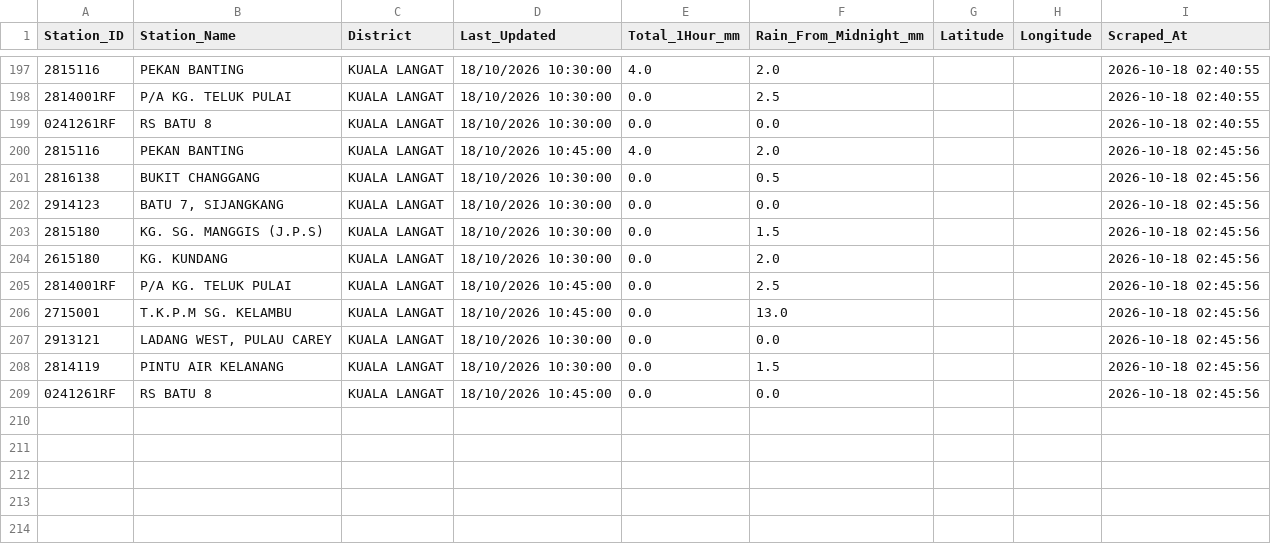
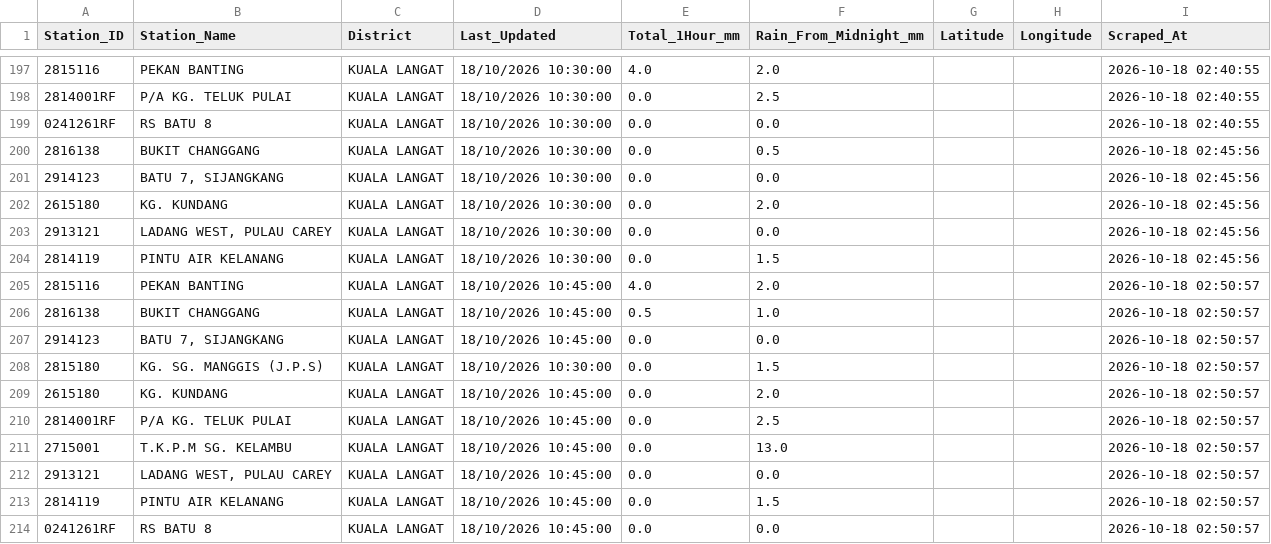
Before and after one commit to samanghs/banjir-rainfall, a CSV file: selangor_rainfall_data.csv, drawn as a sheet; only a part is shown, gaps mark what is left out.

```diff
--- a/selangor_rainfall_data.csv
+++ b/selangor_rainfall_data.csv
@@ -199,11 +199,16 @@ Station_ID,Station_Name,District,Last_Updated,Total_1Hour_mm,Rain_From_Midnight_
 0241261RF,RS BATU 8,KUALA LANGAT,18/10/2026 10:30:00,0.0,0.0,,,2026-10-18 02:40:55
-2815116,PEKAN BANTING,KUALA LANGAT,18/10/2026 10:45:00,4.0,2.0,,,2026-10-18 02:45:56
 2816138,BUKIT CHANGGANG,KUALA LANGAT,18/10/2026 10:30:00,0.0,0.5,,,2026-10-18 02:45:56
 2914123,"BATU 7, SIJANGKANG",KUALA LANGAT,18/10/2026 10:30:00,0.0,0.0,,,2026-10-18 02:45:56
-2815180,KG. SG. MANGGIS (J.P.S),KUALA LANGAT,18/10/2026 10:30:00,0.0,1.5,,,2026-10-18 02:45:56
 2615180,KG. KUNDANG,KUALA LANGAT,18/10/2026 10:30:00,0.0,2.0,,,2026-10-18 02:45:56
-2814001RF,P/A KG. TELUK PULAI,KUALA LANGAT,18/10/2026 10:45:00,0.0,2.5,,,2026-10-18 02:45:56
-2715001,T.K.P.M SG. KELAMBU,KUALA LANGAT,18/10/2026 10:45:00,0.0,13.0,,,2026-10-18 02:45:56
 2913121,"LADANG WEST, PULAU CAREY",KUALA LANGAT,18/10/2026 10:30:00,0.0,0.0,,,2026-10-18 02:45:56
 2814119,PINTU AIR KELANANG,KUALA LANGAT,18/10/2026 10:30:00,0.0,1.5,,,2026-10-18 02:45:56
-0241261RF,RS BATU 8,KUALA LANGAT,18/10/2026 10:45:00,0.0,0.0,,,2026-10-18 02:45:56
+2815116,PEKAN BANTING,KUALA LANGAT,18/10/2026 10:45:00,4.0,2.0,,,2026-10-18 02:50:57
+2816138,BUKIT CHANGGANG,KUALA LANGAT,18/10/2026 10:45:00,0.5,1.0,,,2026-10-18 02:50:57
+2914123,"BATU 7, SIJANGKANG",KUALA LANGAT,18/10/2026 10:45:00,0.0,0.0,,,2026-10-18 02:50:57
+2815180,KG. SG. MANGGIS (J.P.S),KUALA LANGAT,18/10/2026 10:30:00,0.0,1.5,,,2026-10-18 02:50:57
+2615180,KG. KUNDANG,KUALA LANGAT,18/10/2026 10:45:00,0.0,2.0,,,2026-10-18 02:50:57
+2814001RF,P/A KG. TELUK PULAI,KUALA LANGAT,18/10/2026 10:45:00,0.0,2.5,,,2026-10-18 02:50:57
+2715001,T.K.P.M SG. KELAMBU,KUALA LANGAT,18/10/2026 10:45:00,0.0,13.0,,,2026-10-18 02:50:57
+2913121,"LADANG WEST, PULAU CAREY",KUALA LANGAT,18/10/2026 10:45:00,0.0,0.0,,,2026-10-18 02:50:57
+2814119,PINTU AIR KELANANG,KUALA LANGAT,18/10/2026 10:45:00,0.0,1.5,,,2026-10-18 02:50:57
+0241261RF,RS BATU 8,KUALA LANGAT,18/10/2026 10:45:00,0.0,0.0,,,2026-10-18 02:50:57
```
